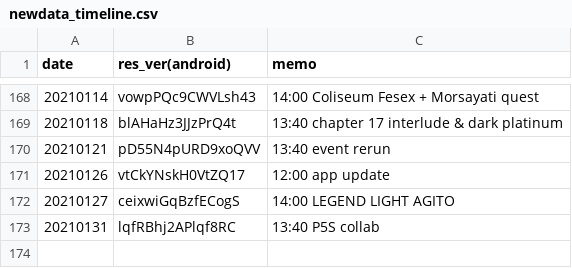
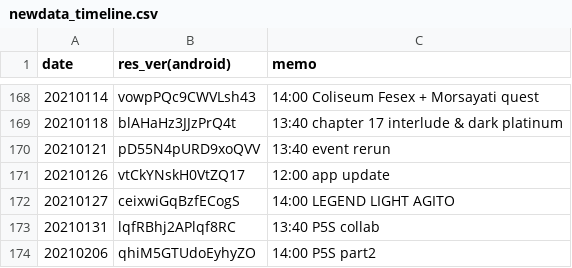
Before and after one commit to sh0wer1ee/DLScripts, a CSV file: newdata_timeline.csv, drawn as a sheet; only a part is shown, gaps mark what is left out.

```diff
--- a/newdata_timeline.csv
+++ b/newdata_timeline.csv
@@ -173 +173,2 @@ date,res_ver(android),memo
 20210131,lqfRBhj2APlqf8RC,13:40 P5S collab
+20210206,qhiM5GTUdoEyhyZO,14:00 P5S part2
```
Also changed, not shown: 11 other files.
